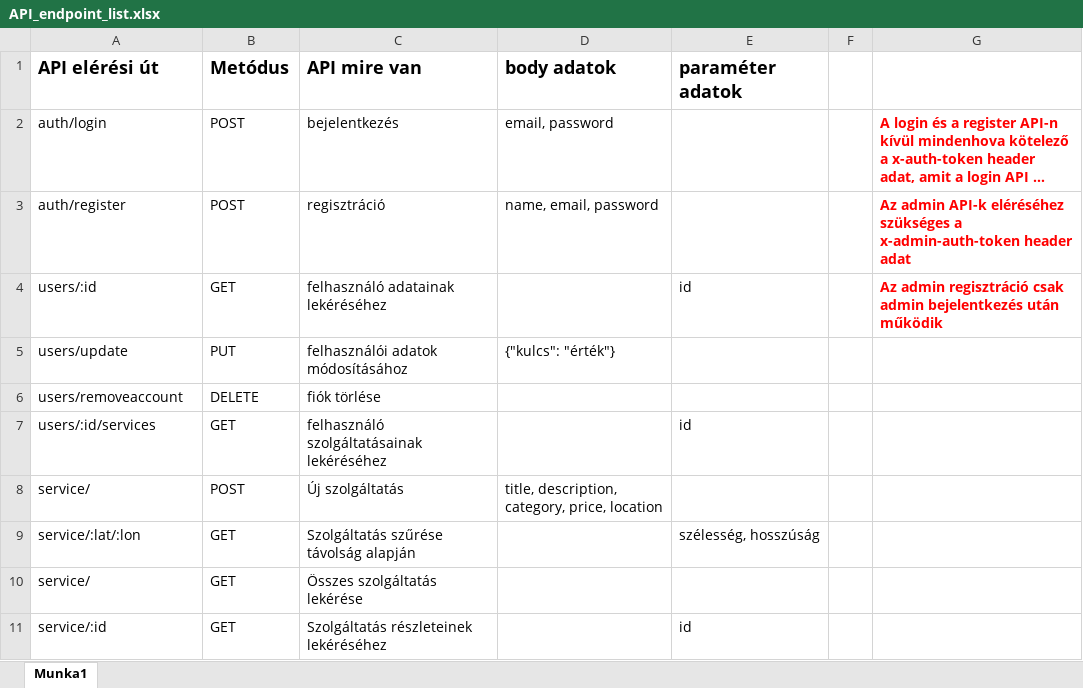
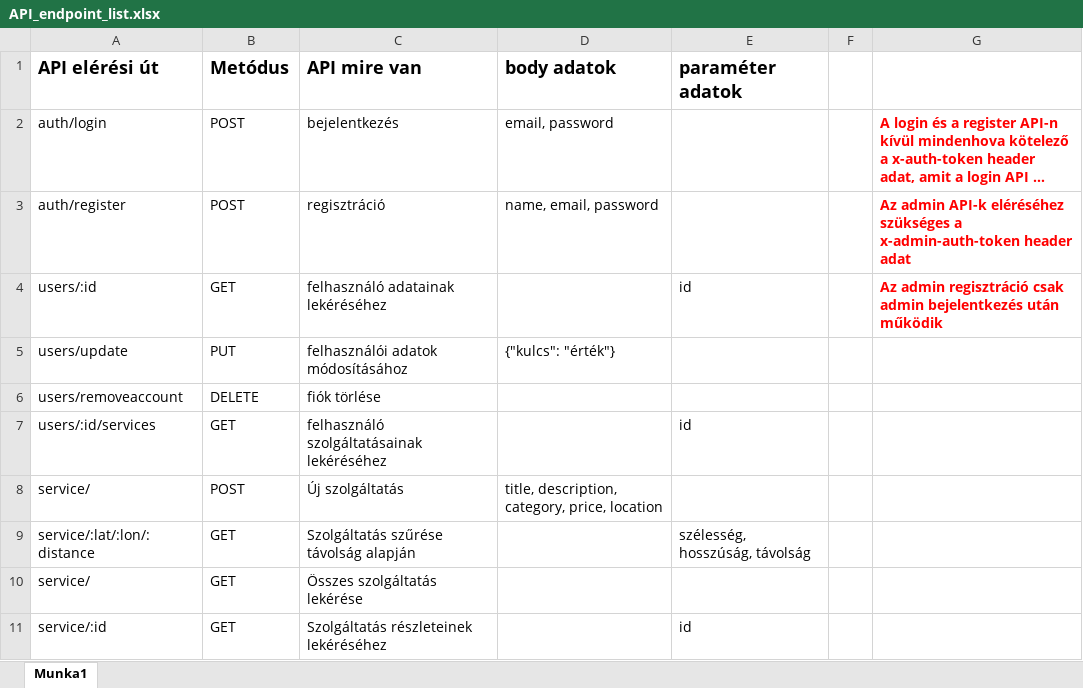
Before and after one commit to bagonataniel/HandyGo, an Excel workbook: API_endpoint_list.xlsx, sheet Munka1, drawn as a sheet; only a part is shown; long unchanged cells end in …; values as stored, in another font and other column widths than the file's, no borders; the diff names each change by its address in the sheet, - before the commit and + after, or states it on an @@ line.

Commit message:
Added filter API on services

```diff
--- a/API_endpoint_list.xlsx (sheet Munka1)
+++ b/API_endpoint_list.xlsx (sheet Munka1)
-A9 (API elérési út): service/:lat/:lon
+A9 (API elérési út): service/:lat/:lon/:distance
-E9 (paraméter adatok): szélesség, hosszúság
+E9 (paraméter adatok): szélesség, hosszúság, távolság
```
Also changed, not shown: 16 other files.
